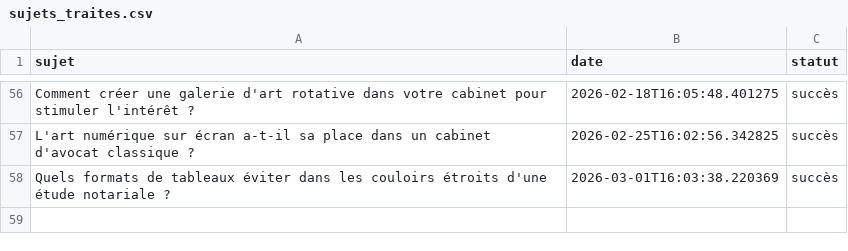
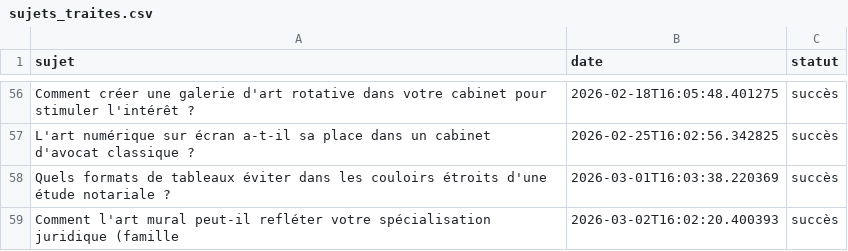
Before and after one commit to Metalosmose21/Cabinet-avocat-1-, a CSV file: sujets_traites.csv, drawn as a sheet; only a part is shown, gaps mark what is left out; the diff names each change by its address in the sheet, - before the commit and + after, or states it on an @@ line.

```diff
--- a/sujets_traites.csv
+++ b/sujets_traites.csv
+row 59: Comment l'art mural peut-il refléter votre spécialisation juridique (famille | 2026-03-02T16:02:20.400393 | succès
```
Also changed, not shown: sujets.csv.
